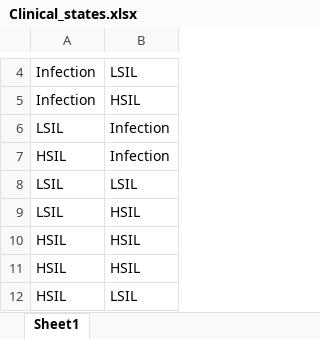
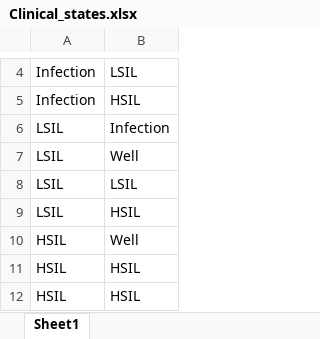
Before and after one commit to jSoboil/Dissertation, an Excel workbook: Markov_DAG/Clinical_states.xlsx, sheet Sheet1, drawn as a sheet; only a part is shown, gaps mark what is left out; the shorter side is filled out with more unchanged rows; values as stored, in another font and other column widths than the file's, no borders; removed rows and columns are numbered as before the commit, all else as after; the diff names each change by its address in the sheet, - before the commit and + after, or states it on an @@ line.

Commit message:
Added Squamous Intraepithelial Lesion State transitions (SUB-MOD 5).

```diff
--- a/Markov_DAG/Clinical_states.xlsx (sheet Sheet1)
+++ b/Markov_DAG/Clinical_states.xlsx (sheet Sheet1)
-row 7: HSIL | Infection
+row 7: LSIL | Well
+row 10: HSIL | Well
```
Also changed, not shown: 8 other files.
